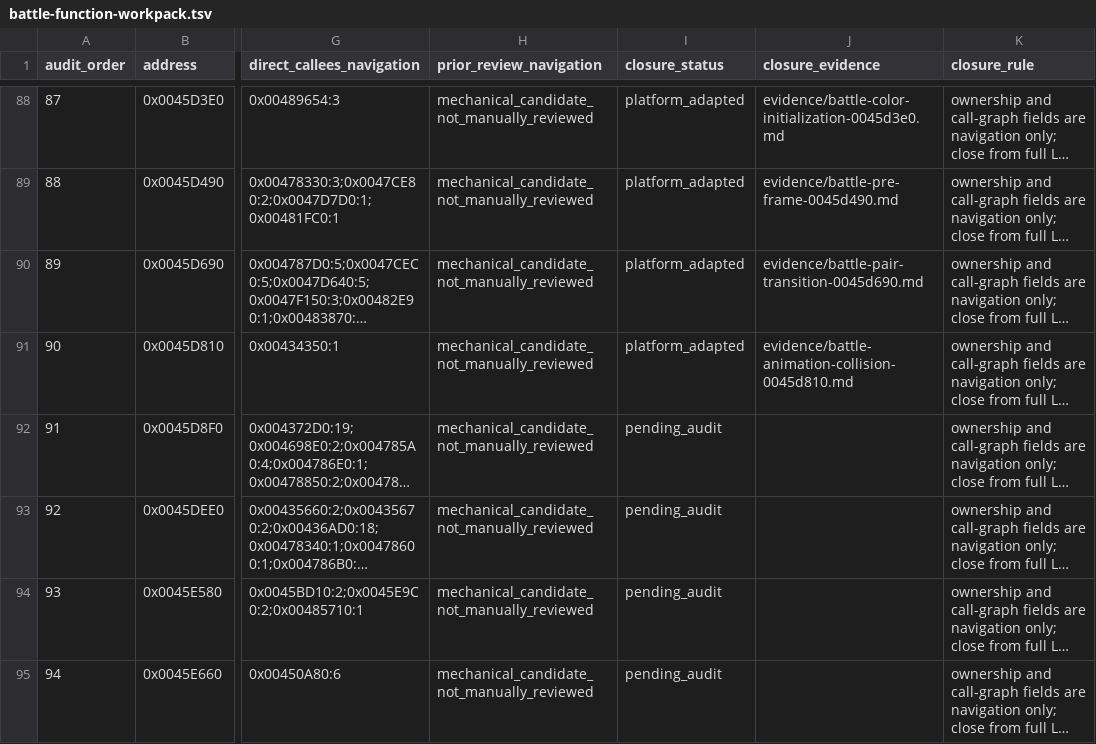
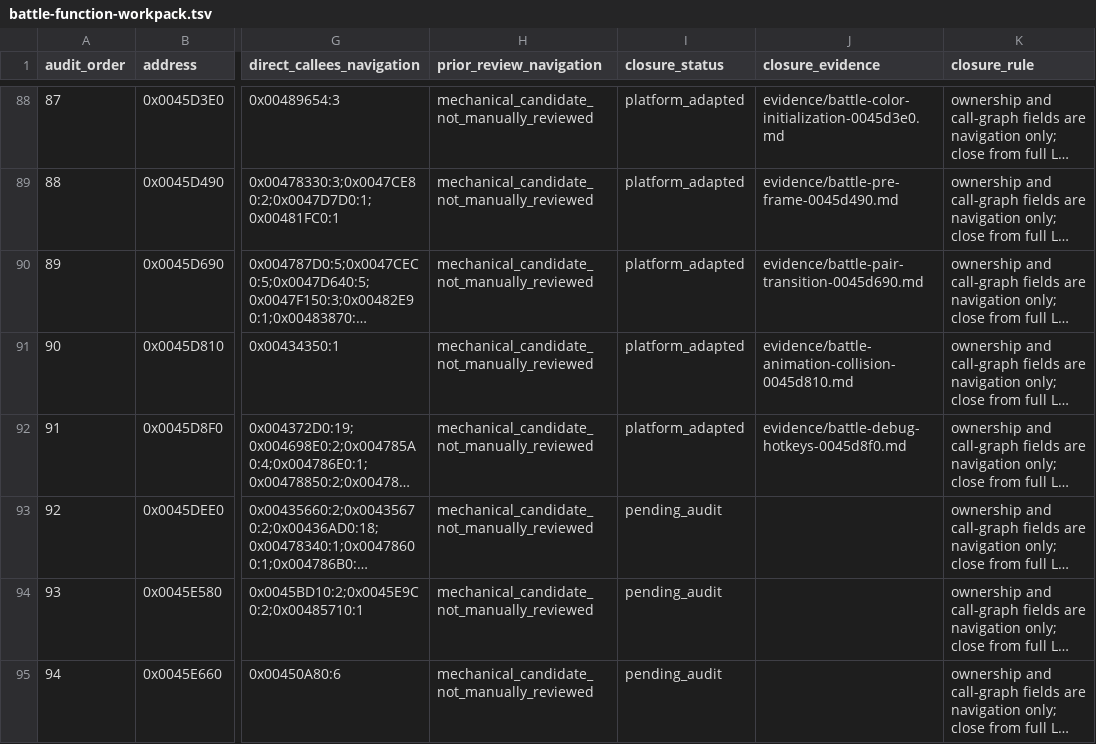
Before and after one commit to Ouroboros/OpenSWD3, a TSV file: analysis/04-reverse-engineering/inventory/battle-function-workpack.tsv, drawn as a sheet; only a part is shown, gaps mark what is left out; long unchanged cells end in …; the diff names each change by its address in the sheet, - before the commit and + after, or states it on an @@ line.

```diff
--- a/analysis/04-reverse-engineering/inventory/battle-function-workpack.tsv
+++ b/analysis/04-reverse-engineering/inventory/battle-function-workpack.tsv
-I92 (closure_status): pending_audit
+I92 (closure_status): platform_adapted
-J92 (closure_evidence): (empty)
+J92 (closure_evidence): evidence/battle-debug-hotkeys-0045d8f0.md
```
Also changed, not shown: 25 other files.
